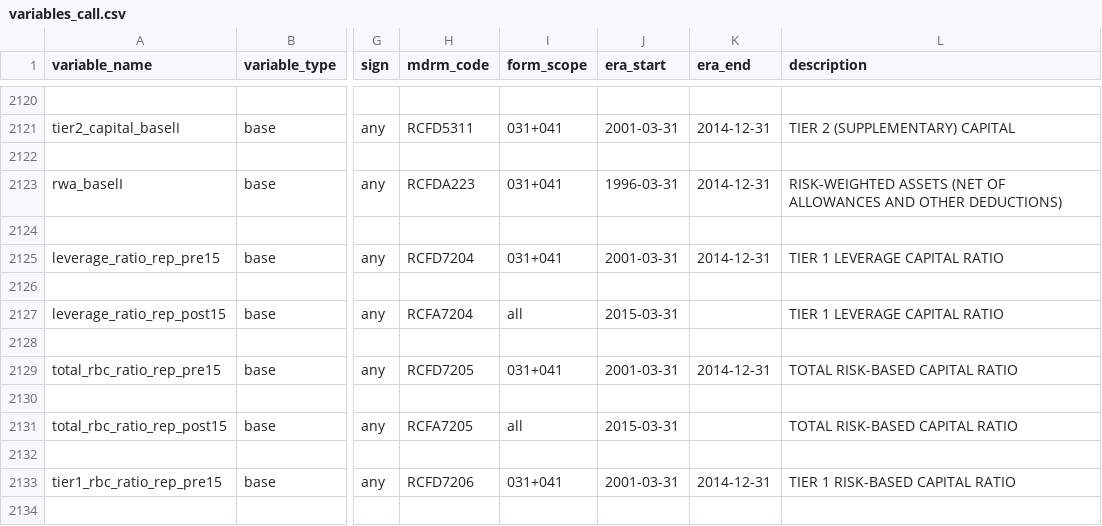
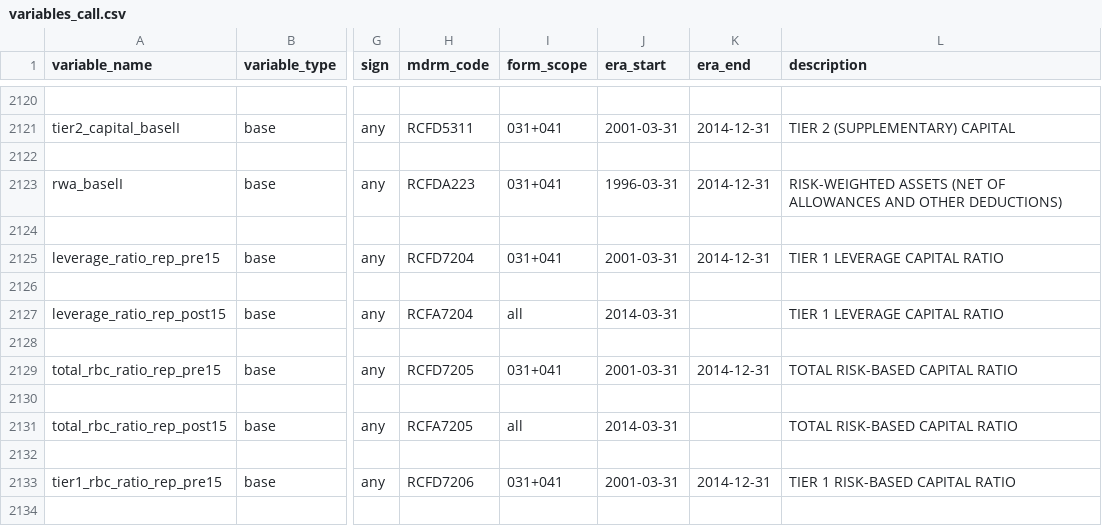
Before and after one commit to mplosser/bankpanel, a CSV file: docs/variables_call.csv, drawn as a sheet; only a part is shown, gaps mark what is left out; the diff covers the shown part only; the diff names each change by its address in the sheet, - before the commit and + after, or states it on an @@ line.

```diff
--- a/docs/variables_call.csv
+++ b/docs/variables_call.csv
-J2127 (era_start): 2015-03-31
+J2127 (era_start): 2014-03-31
-J2131 (era_start): 2015-03-31
+J2131 (era_start): 2014-03-31
```
Also changed, not shown: 10 added rows and 45 edited cells elsewhere in this file, configs/call/coverage_expected.csv, configs/call/rc_r_capital.csv, 13 other files.
